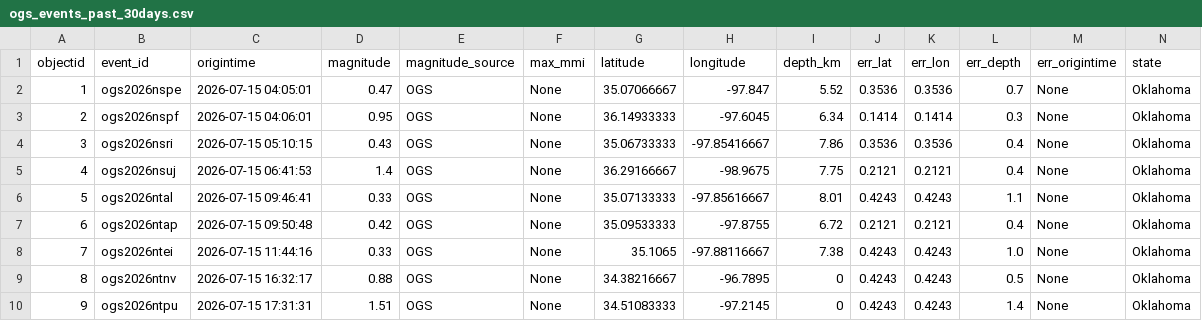
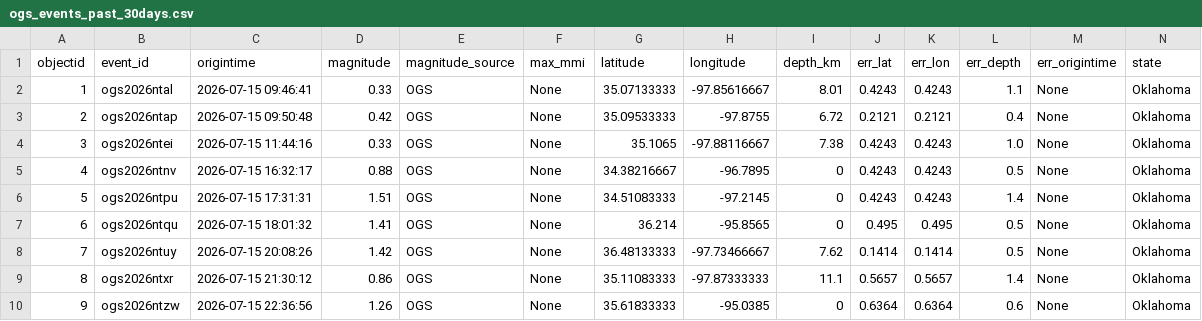
Before and after one commit to Hy-X/OGS_Catalog_Update, a CSV file: ogs_events_past_30days.csv, drawn as a sheet; only a part is shown; the shorter side is filled out with more unchanged rows; removed rows and columns are numbered as before the commit, all else as after; rows hold the shown columns only; the diff names each change by its address in the sheet, - before the commit and + after, or states it on an @@ line.

```diff
--- a/ogs_events_past_30days.csv
+++ b/ogs_events_past_30days.csv
-row 2: 1 | ogs2026nspe | 2026-07-15 04:05:01 | 0.47 | OGS | None | 35.07066667 | -97.847 | 5.52 | 0.3536 | 0.3536 | 0.7 | None | Oklahoma
-row 3: 2 | ogs2026nspf | 2026-07-15 04:06:01 | 0.95 | OGS | None | 36.14933333 | -97.6045 | 6.34 | 0.1414 | 0.1414 | 0.3 | None | Oklahoma
-row 4: 3 | ogs2026nsri | 2026-07-15 05:10:15 | 0.43 | OGS | None | 35.06733333 | -97.85416667 | 7.86 | 0.3536 | 0.3536 | 0.4 | None | Oklahoma
-row 5: 4 | ogs2026nsuj | 2026-07-15 06:41:53 | 1.4 | OGS | None | 36.29166667 | -98.9675 | 7.75 | 0.2121 | 0.2121 | 0.4 | None | Oklahoma
@@ column A (objectid) renumbered from row 2 down @@
```
Also changed, not shown: ogs_events_past_7days.csv.
